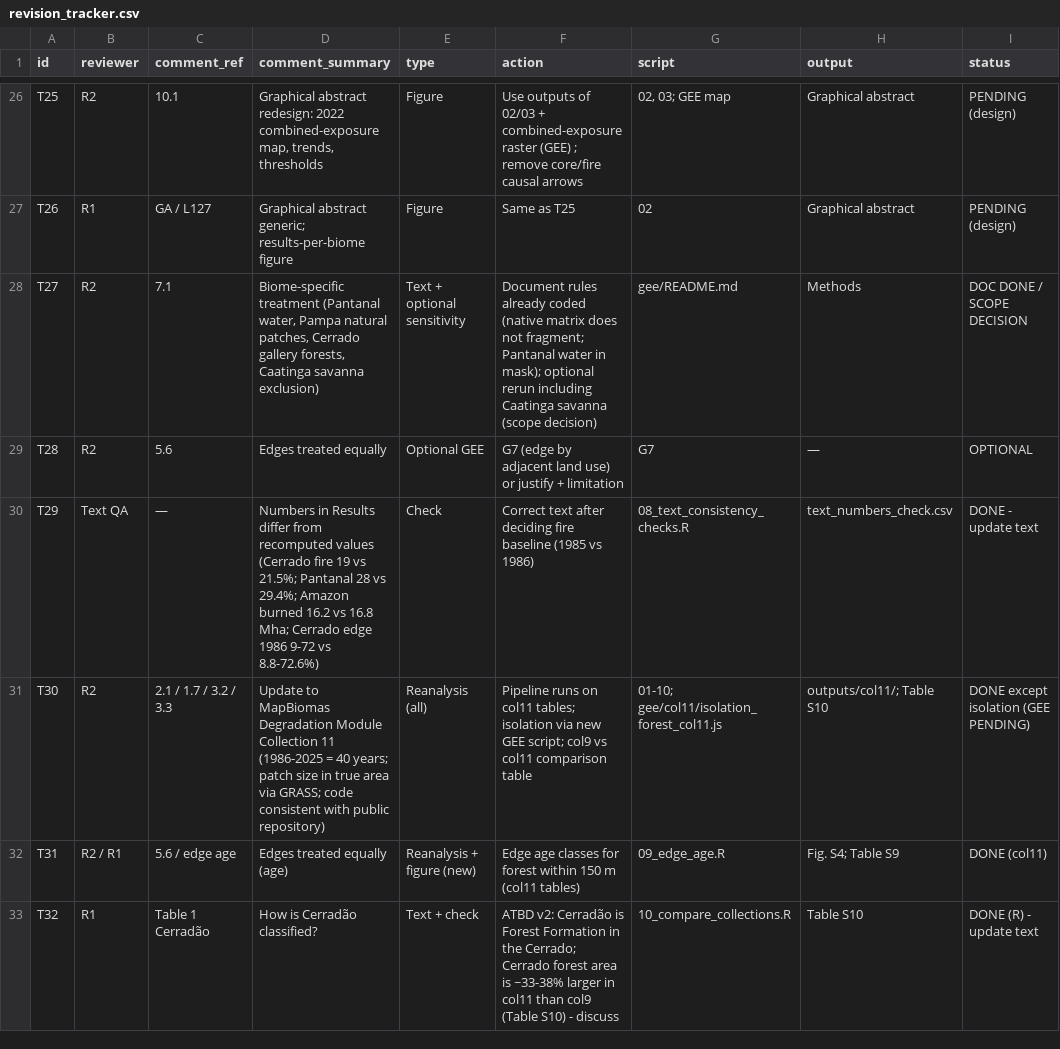
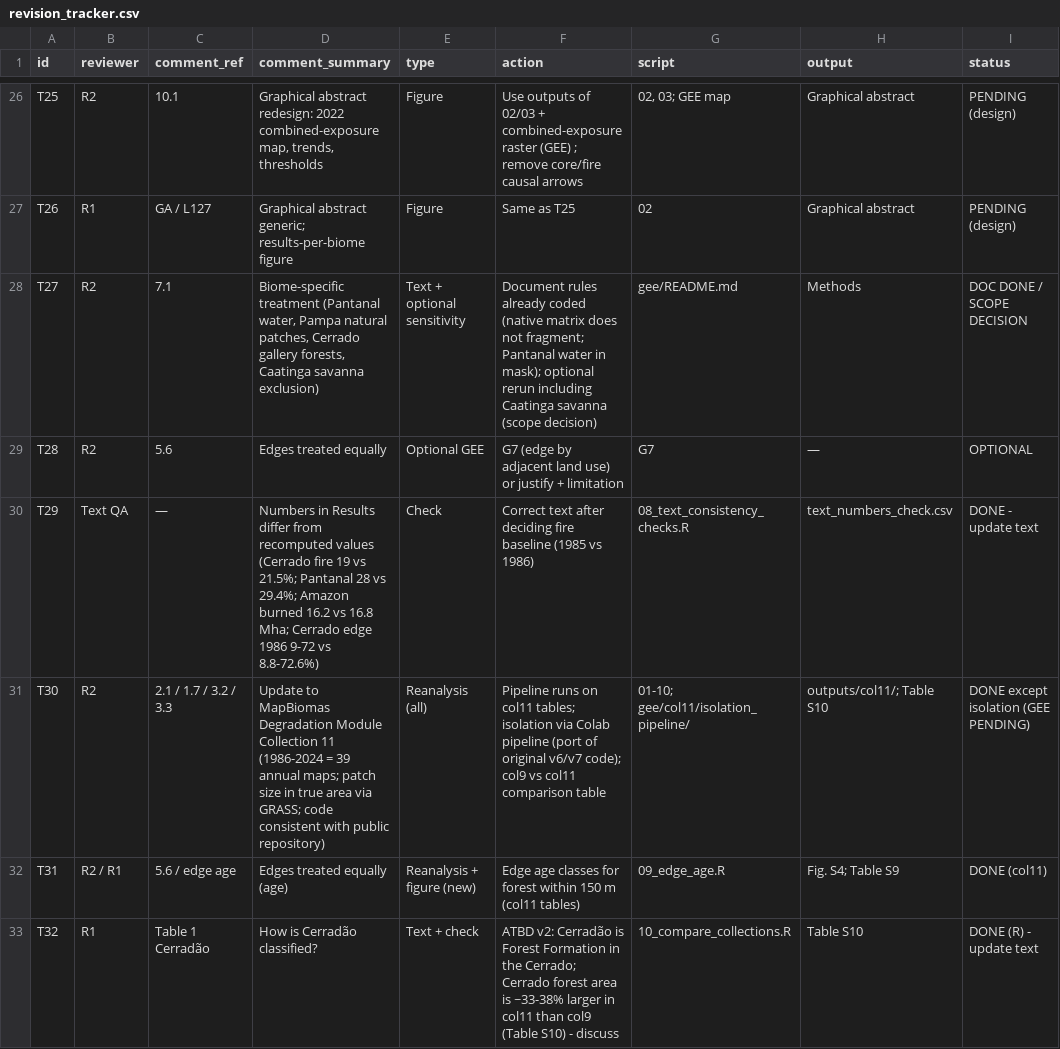
Before and after one commit to dh-conciani/forest-exposure-brazil, a CSV file: docs/revision_tracker.csv, drawn as a sheet; only a part is shown, gaps mark what is left out.

```diff
--- a/docs/revision_tracker.csv
+++ b/docs/revision_tracker.csv
@@ -30,3 +30,3 @@ T28,R2,5.6,Edges treated equally,Optional GEE,G7 (edge by adjacent land use) or
 T29,Text QA,—,Numbers in Results differ from recomputed values (Cerrado fire 19 vs 21.5%; Pantanal 28 vs 29.4%; Amazon burned 16.2 vs 16.8 Mha; Cerrado edge 1986 9-72 vs 8.8-72.6%),Check,Correct text after deciding fire baseline (1985 vs 1986),08_text_consistency_checks.R,text_numbers_check.csv,DONE - update text
-T30,R2,2.1 / 1.7 / 3.2 / 3.3,Update to MapBiomas Degradation Module Collection 11 (1986-2025 = 40 years; patch size in true area via GRASS; code consistent with public repository),Reanalysis (all),Pipeline runs on col11 tables; isolation via new GEE script; col9 vs col11 comparison table,01-10; gee/col11/isolation_forest_col11.js,outputs/col11/; Table S10,DONE except isolation (GEE PENDING)
+T30,R2,2.1 / 1.7 / 3.2 / 3.3,Update to MapBiomas Degradation Module Collection 11 (1986-2024 = 39 annual maps; patch size in true area via GRASS; code consistent with public repository),Reanalysis (all),Pipeline runs on col11 tables; isolation via Colab pipeline (port of original v6/v7 code); col9 vs col11 comparison table,01-10; gee/col11/isolation_pipeline/,outputs/col11/; Table S10,DONE except isolation (GEE PENDING)
 T31,R2 / R1,5.6 / edge age,Edges treated equally (age),Reanalysis + figure (new),Edge age classes for forest within 150 m (col11 tables),09_edge_age.R,Fig. S4; Table S9,DONE (col11)
```
Also changed, not shown: 1 other file.
